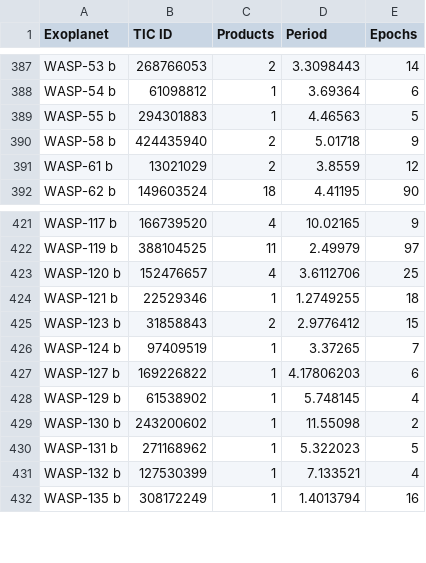
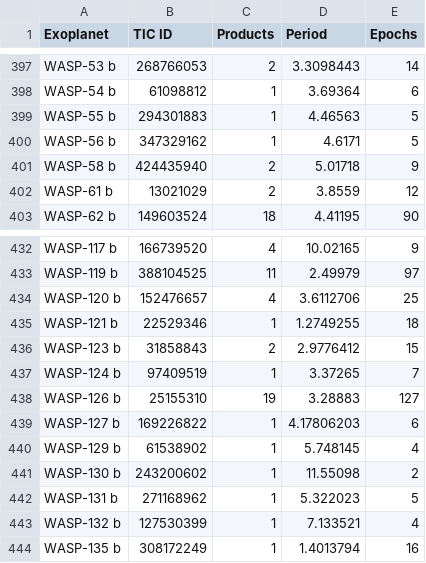
Before and after one commit to sourestdeeds/firefly, a CSV file: firefly/data/Targets/nasa_tess_viable.csv, drawn as a sheet; only a part is shown, gaps mark what is left out; the diff covers the shown part only; the diff names each change by its address in the sheet, - before the commit and + after, or states it on an @@ line.

```diff
--- a/firefly/data/Targets/nasa_tess_viable.csv
+++ b/firefly/data/Targets/nasa_tess_viable.csv
+row 400: WASP-56 b | 347329162 | 1 | 4.6171 | 5
+row 438: WASP-126 b | 25155310 | 19 | 3.28883 | 127
```
Also changed, not shown: 10 added rows elsewhere in this file, firefly/data/Targets/all_tess_viable.csv, firefly/data/Targets/eu_tess_viable.csv.
